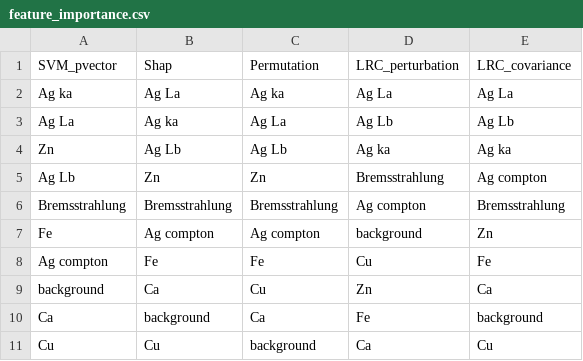
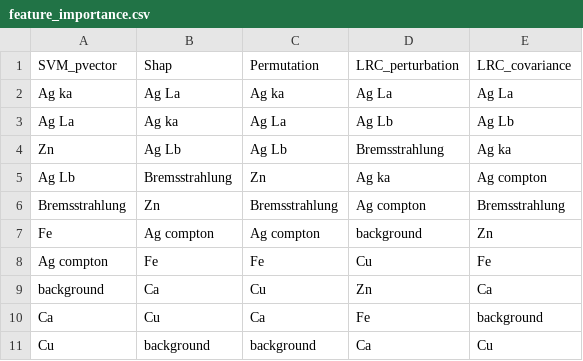
Before and after one commit to joseviniciusr/XAI4Spectra, a CSV file: SVM/milk/feature_importance.csv, drawn as a sheet.

```diff
--- a/SVM/milk/feature_importance.csv
+++ b/SVM/milk/feature_importance.csv
@@ -3,5 +3,5 @@ Ag ka;Ag La;Ag ka;Ag La;Ag La
 Ag La;Ag ka;Ag La;Ag Lb;Ag Lb
-Zn;Ag Lb;Ag Lb;Ag ka;Ag ka
-Ag Lb;Zn;Zn;Bremsstrahlung;Ag compton
-Bremsstrahlung;Bremsstrahlung;Bremsstrahlung;Ag compton;Bremsstrahlung
+Zn;Ag Lb;Ag Lb;Bremsstrahlung;Ag ka
+Ag Lb;Bremsstrahlung;Zn;Ag ka;Ag compton
+Bremsstrahlung;Zn;Bremsstrahlung;Ag compton;Bremsstrahlung
 Fe;Ag compton;Ag compton;background;Zn
@@ -9,3 +9,3 @@ Ag compton;Fe;Fe;Cu;Fe
 background;Ca;Cu;Zn;Ca
-Ca;background;Ca;Fe;background
-Cu;Cu;background;Ca;Cu
+Ca;Cu;Ca;Fe;background
+Cu;background;background;Ca;Cu
```
Also changed, not shown: SVM/forage/feature_importance.csv, SVM/forage/rbo_rank.csv, 18 other files.
